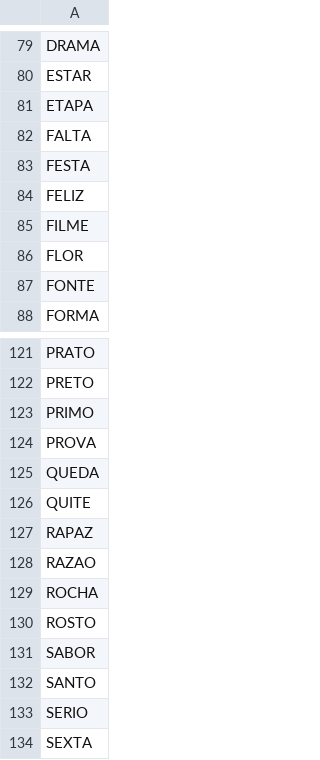
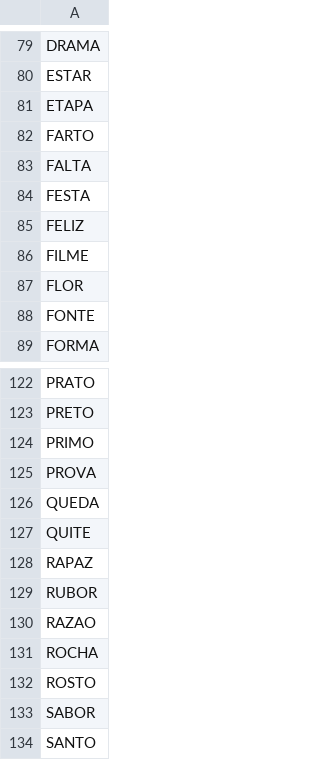
Before and after one commit to limpinh0/esperanzabuy, a CSV file: wordle.csv, drawn as a sheet; only a part is shown, gaps mark what is left out; the shorter side is filled out with more unchanged rows.

Commit message:
Remove and re-add words in wordle.csv

```diff
--- a/wordle.csv
+++ b/wordle.csv
@@ -81,2 +81,3 @@ ESTAR,
 ETAPA,
+FARTO,
 FALTA,
@@ -127,2 +128,3 @@ QUITE,
 RAPAZ,
+RUBOR,
 RAZAO,
```
